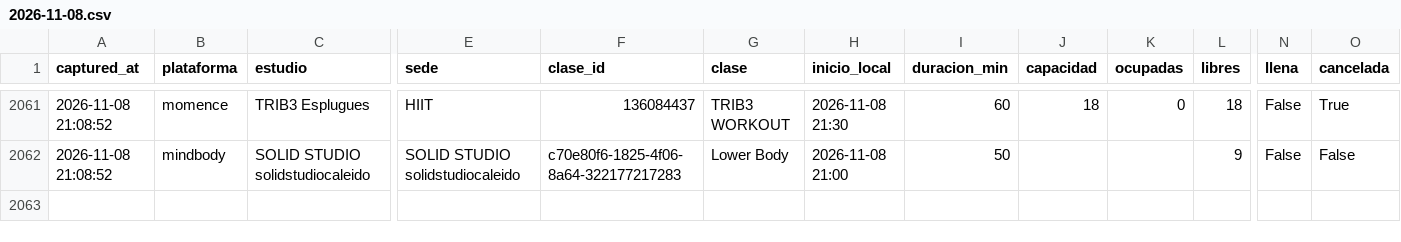
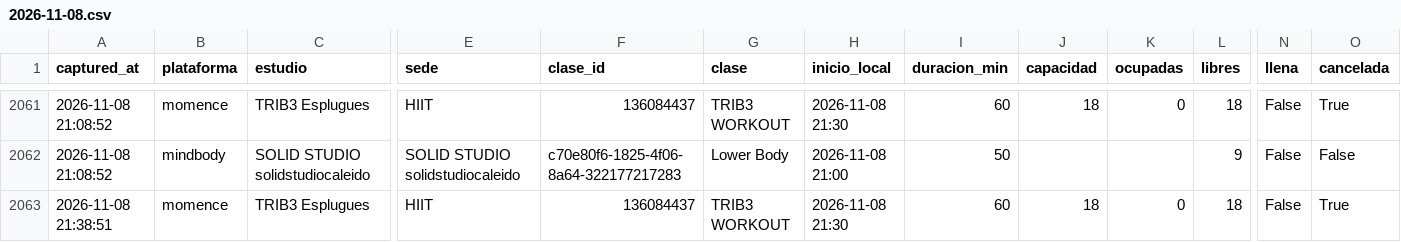
Before and after one commit to fedeloap/ocupacion-beatcore, a CSV file: data/2026-11-08.csv, drawn as a sheet; only a part is shown, gaps mark what is left out; rows hold the shown columns only; the diff names each change by its address in the sheet, - before the commit and + after, or states it on an @@ line.

Commit message:
Captura 2026-11-08T20:44Z

```diff
--- a/data/2026-11-08.csv
+++ b/data/2026-11-08.csv
+row 2063: 2026-11-08 21:38:51 | momence | TRIB3 Esplugues | HIIT | 136084437 | TRIB3 WORKOUT | 2026-11-08 21:30 | 60 | 18 | 0 | 18 | False | True
```
